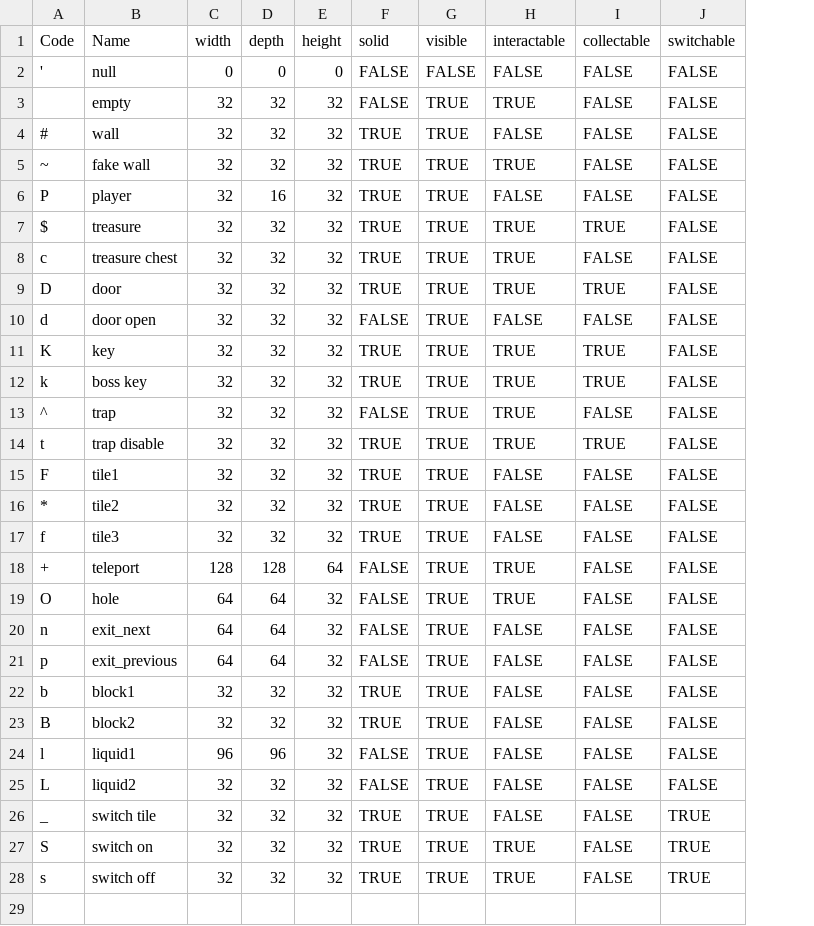
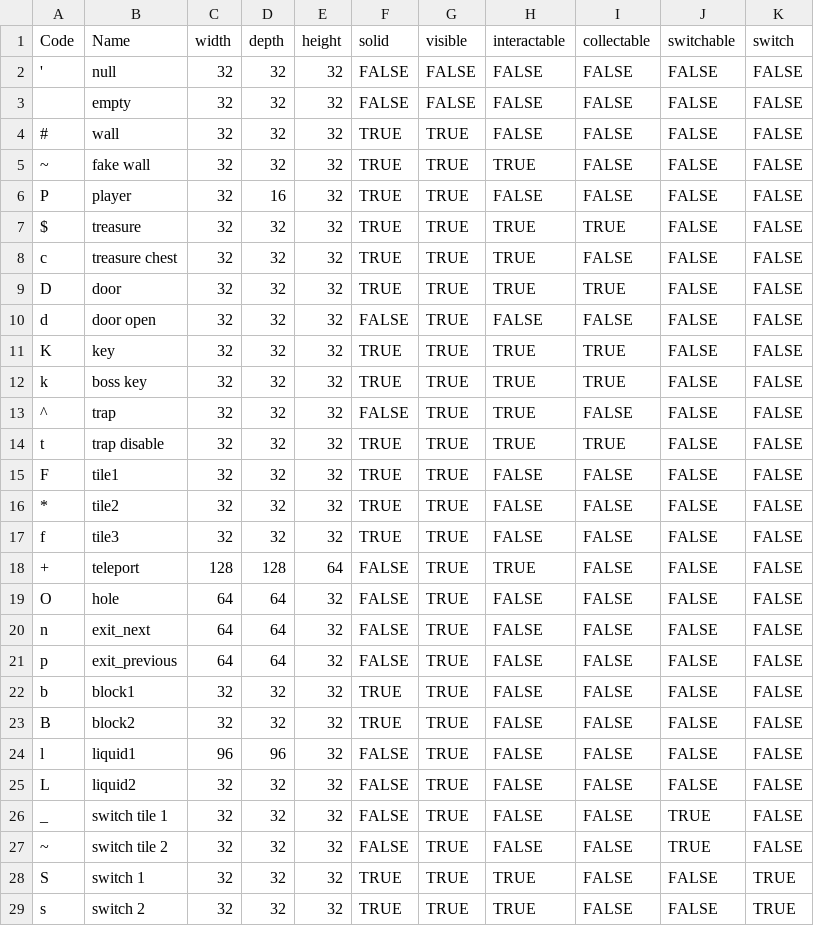
Before and after one commit to kwoolter/DarkWorld, a CSV file: darkworld/model/data/default_floor_objects.csv, drawn as a sheet; addresses are those after the commit; the diff names each change by its address in the sheet, - before the commit and + after, or states it on an @@ line.

```diff
--- a/darkworld/model/data/default_floor_objects.csv
+++ b/darkworld/model/data/default_floor_objects.csv
+column K (switch), rows 2-26: all FALSE; rows 28-29: TRUE | TRUE
-C2 (width): 0
+C2 (width): 32
-D2 (depth): 0
+D2 (depth): 32
-E2 (height): 0
+E2 (height): 32
-G3 (visible): TRUE
+G3 (visible): FALSE
-H3 (interactable): TRUE
+H3 (interactable): FALSE
-H19 (interactable): TRUE
+H19 (interactable): FALSE
-B26 (Name): switch tile
+B26 (Name): switch tile 1
-F26 (solid): TRUE
+F26 (solid): FALSE
+row 27: ~ | switch tile 2 | 32 | 32 | 32 | FALSE | TRUE | FALSE | FALSE | TRUE | FALSE
-B28 (Name): switch on
+B28 (Name): switch 1
-J28:J29 (switchable): TRUE
+J28:J29 (switchable): FALSE
-B29 (Name): switch off
+B29 (Name): switch 2
```
Also changed, not shown: darkworld/model/data/default_floor_layouts.csv, 4 other files.
